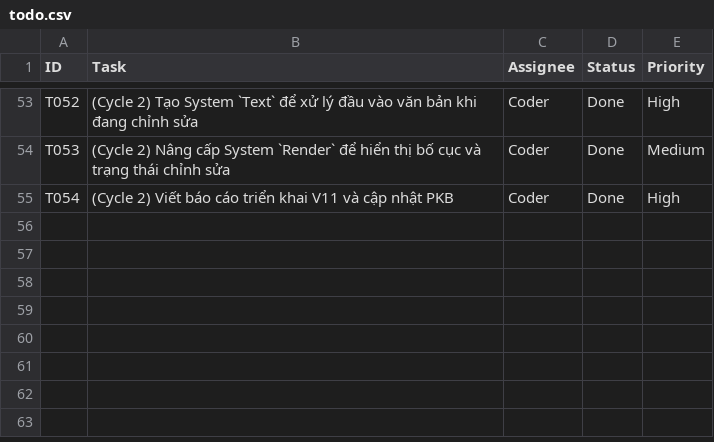
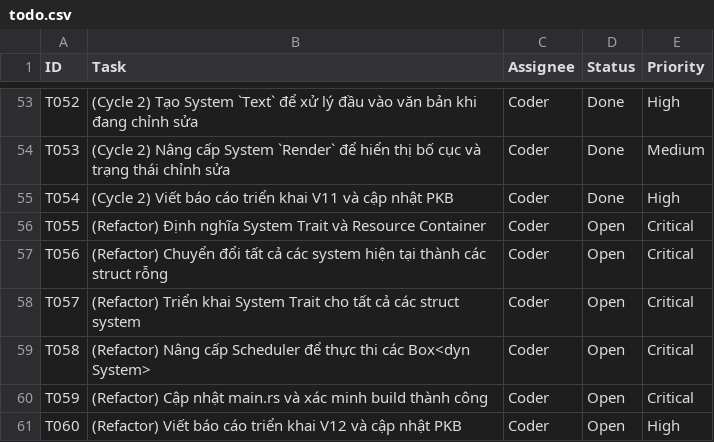
Before and after one commit to hoduyquocbao/platform, a CSV file: pkb/todo.csv, drawn as a sheet; only a part is shown, gaps mark what is left out.

Commit message:
refactor(engine)implement trait-based scheduler for diverse systems
Fulfills task T-250704-12. Fixed critical build error by refactoring the scheduler and systems to a trait-based model. The engine is now more flexible and robust.

```diff
--- a/pkb/todo.csv
+++ b/pkb/todo.csv
@@ -55 +55,7 @@ T053,"(Cycle 2) Nâng cấp System `Render` để hiển thị bố cục và tr
 T054,"(Cycle 2) Viết báo cáo triển khai V11 và cập nhật PKB",Coder,Done,High
+T055,"(Refactor) Định nghĩa System Trait và Resource Container",Coder,Open,Critical
+T056,"(Refactor) Chuyển đổi tất cả các system hiện tại thành các struct rỗng",Coder,Open,Critical
+T057,"(Refactor) Triển khai System Trait cho tất cả các struct system",Coder,Open,Critical
+T058,"(Refactor) Nâng cấp Scheduler để thực thi các Box<dyn System>",Coder,Open,Critical
+T059,"(Refactor) Cập nhật main.rs và xác minh build thành công",Coder,Open,Critical
+T060,"(Refactor) Viết báo cáo triển khai V12 và cập nhật PKB",Coder,Open,High
```
Also changed, not shown: 12 other files.
